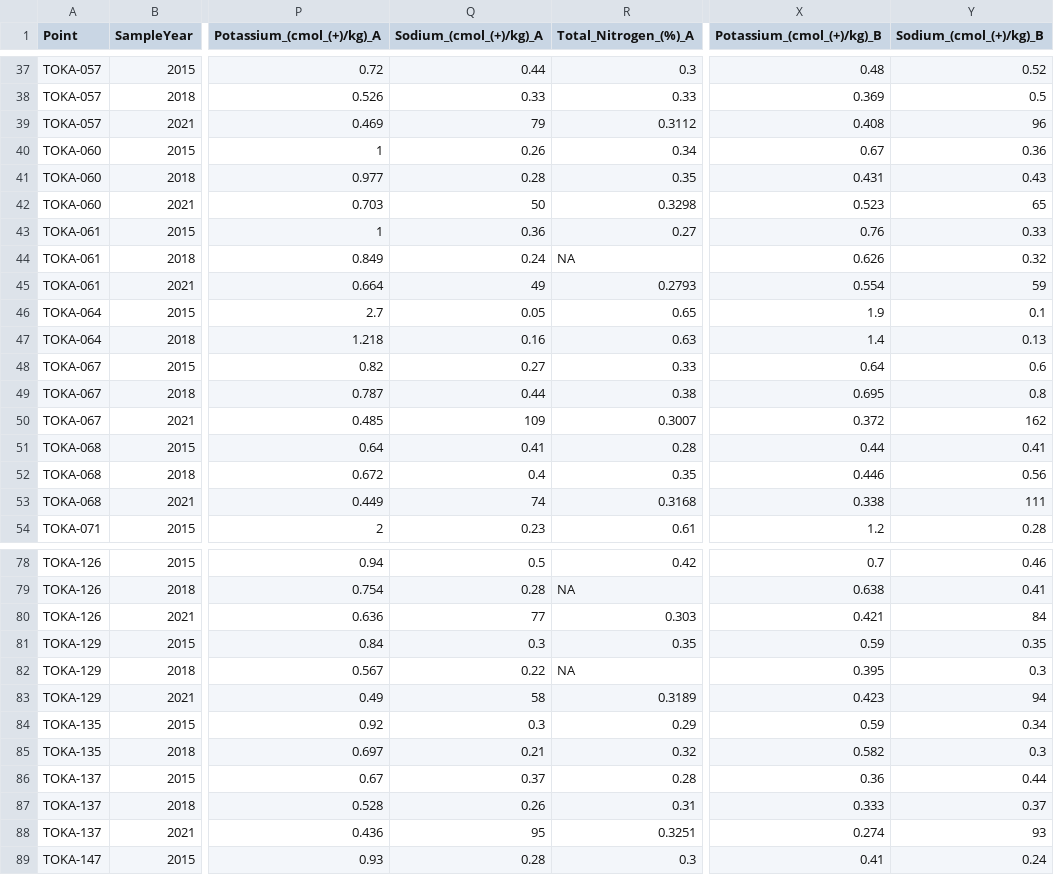
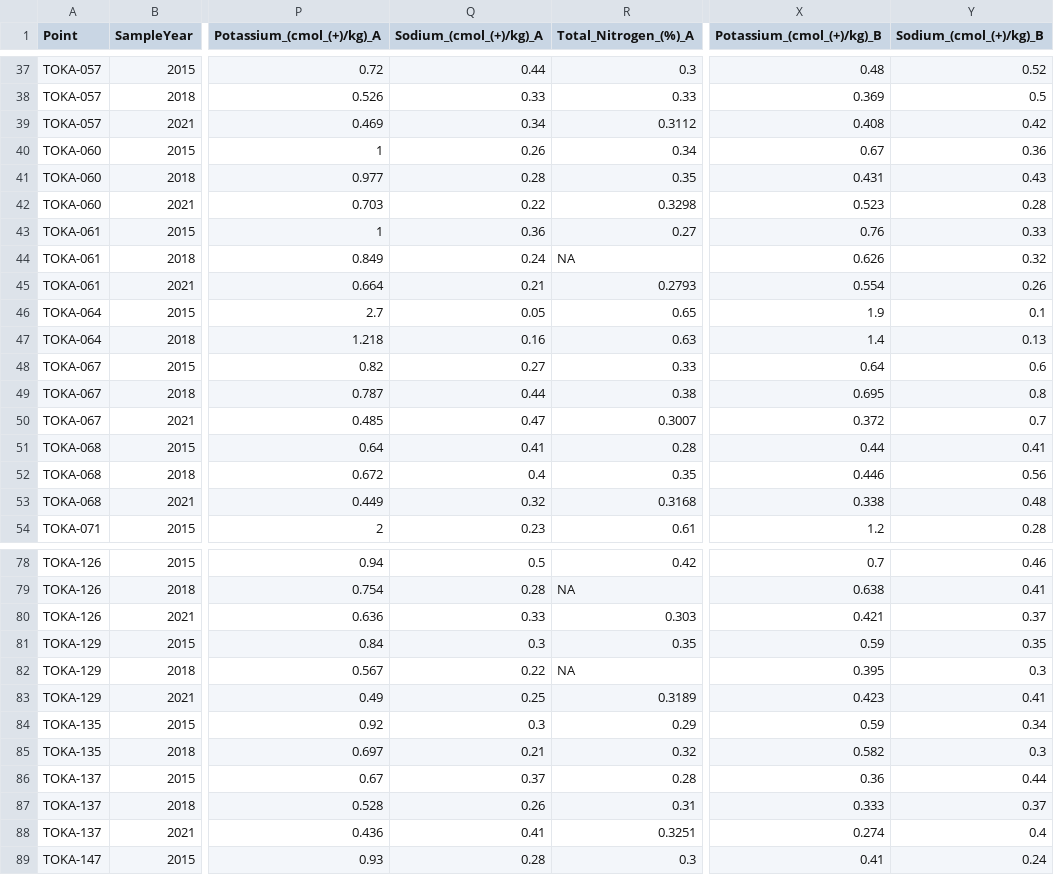
Before and after one commit to pointblue/TomKat, a CSV file: data_clean/TOKA_soil_main.csv, drawn as a sheet; only a part is shown, gaps mark what is left out; the diff covers the shown part only; the diff names each change by its address in the sheet, - before the commit and + after, or states it on an @@ line.

Commit message:
update main soil data with corrections to 2021 sodium data

```diff
--- a/data_clean/TOKA_soil_main.csv
+++ b/data_clean/TOKA_soil_main.csv
-Q39 (Sodium_(cmol_(+)/kg)_A): 79
+Q39 (Sodium_(cmol_(+)/kg)_A): 0.34
-Y39 (Sodium_(cmol_(+)/kg)_B): 96
+Y39 (Sodium_(cmol_(+)/kg)_B): 0.42
-Q42 (Sodium_(cmol_(+)/kg)_A): 50
+Q42 (Sodium_(cmol_(+)/kg)_A): 0.22
-Y42 (Sodium_(cmol_(+)/kg)_B): 65
+Y42 (Sodium_(cmol_(+)/kg)_B): 0.28
-Q45 (Sodium_(cmol_(+)/kg)_A): 49
+Q45 (Sodium_(cmol_(+)/kg)_A): 0.21
-Y45 (Sodium_(cmol_(+)/kg)_B): 59
+Y45 (Sodium_(cmol_(+)/kg)_B): 0.26
-Q50 (Sodium_(cmol_(+)/kg)_A): 109
+Q50 (Sodium_(cmol_(+)/kg)_A): 0.47
-Y50 (Sodium_(cmol_(+)/kg)_B): 162
+Y50 (Sodium_(cmol_(+)/kg)_B): 0.7
-Q53 (Sodium_(cmol_(+)/kg)_A): 74
+Q53 (Sodium_(cmol_(+)/kg)_A): 0.32
-Y53 (Sodium_(cmol_(+)/kg)_B): 111
+Y53 (Sodium_(cmol_(+)/kg)_B): 0.48
-Q80 (Sodium_(cmol_(+)/kg)_A): 77
+Q80 (Sodium_(cmol_(+)/kg)_A): 0.33
-Y80 (Sodium_(cmol_(+)/kg)_B): 84
+Y80 (Sodium_(cmol_(+)/kg)_B): 0.37
-Q83 (Sodium_(cmol_(+)/kg)_A): 58
+Q83 (Sodium_(cmol_(+)/kg)_A): 0.25
-Y83 (Sodium_(cmol_(+)/kg)_B): 94
+Y83 (Sodium_(cmol_(+)/kg)_B): 0.41
-Q88 (Sodium_(cmol_(+)/kg)_A): 95
+Q88 (Sodium_(cmol_(+)/kg)_A): 0.41
-Y88 (Sodium_(cmol_(+)/kg)_B): 93
+Y88 (Sodium_(cmol_(+)/kg)_B): 0.4
```
Also changed, not shown: 16 edited cells elsewhere in this file.
